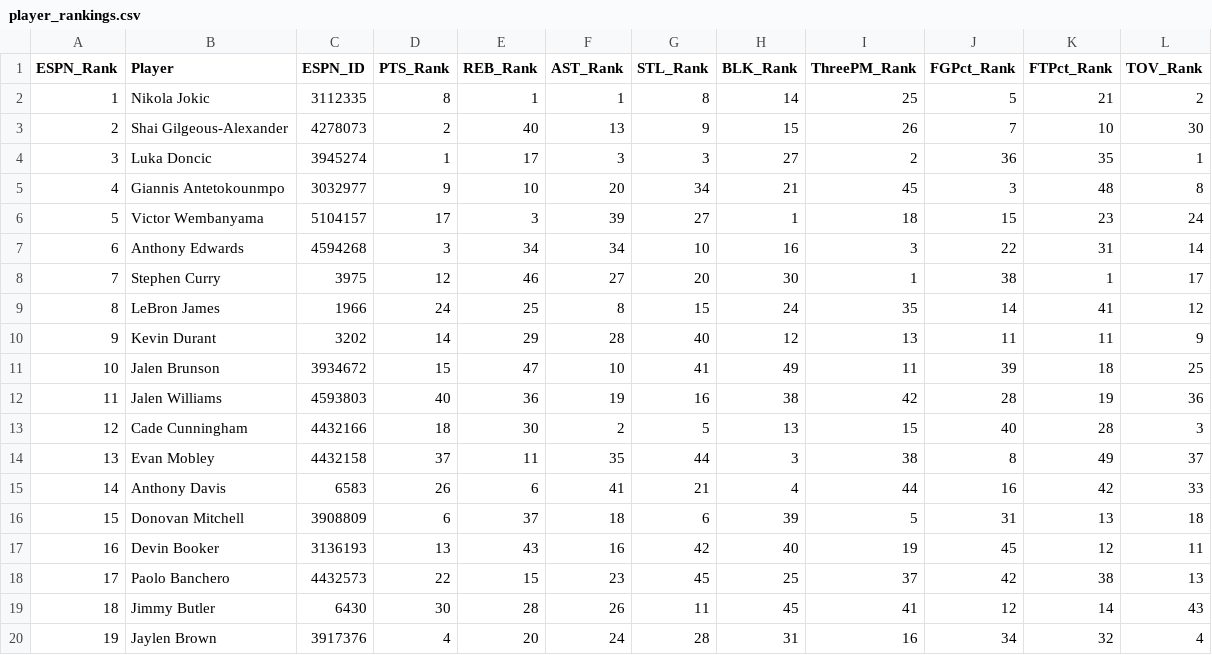
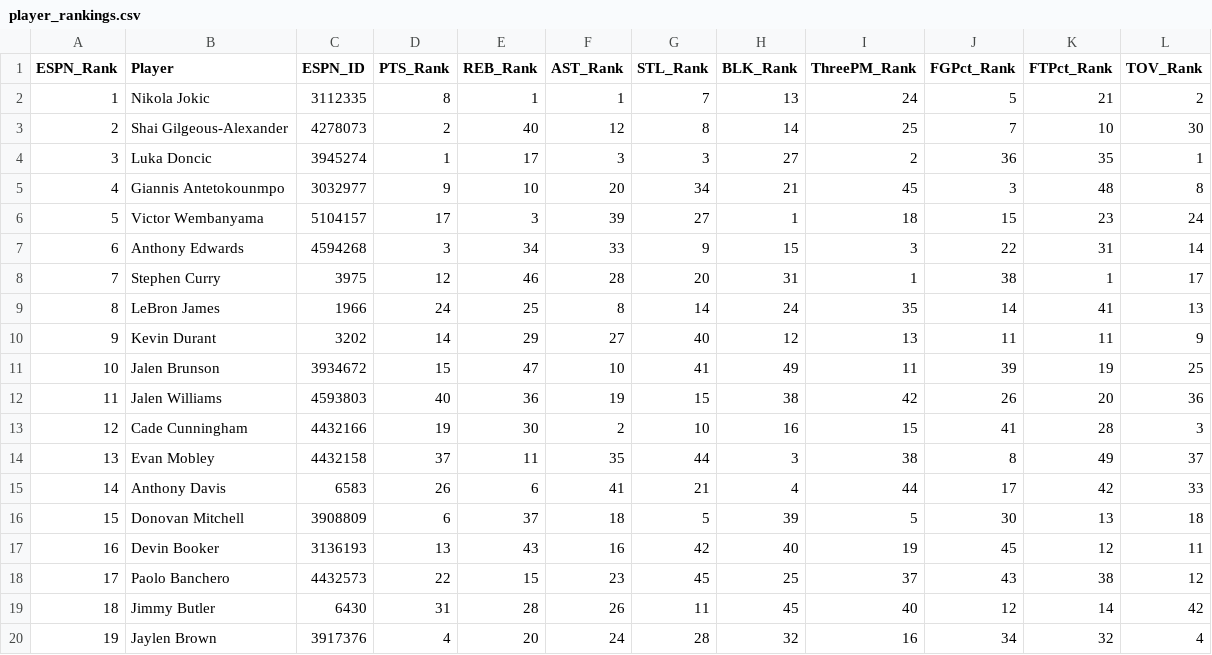
Before and after one commit to jeremyacohen/nba-hunter, a CSV file: data/player_rankings.csv, drawn as a sheet; only a part is shown; the diff covers the shown part only.

```diff
--- a/data/player_rankings.csv
+++ b/data/player_rankings.csv
@@ -1,4 +1,4 @@
 ESPN_Rank,Player,ESPN_ID,PTS_Rank,REB_Rank,AST_Rank,STL_Rank,BLK_Rank,ThreePM_Rank,FGPct_Rank,FTPct_Rank,TOV_Rank
-1,Nikola Jokic,3112335,8,1,1,8,14,25,5,21,2
-2,Shai Gilgeous-Alexander,4278073,2,40,13,9,15,26,7,10,30
+1,Nikola Jokic,3112335,8,1,1,7,13,24,5,21,2
+2,Shai Gilgeous-Alexander,4278073,2,40,12,8,14,25,7,10,30
 3,Luka Doncic,3945274,1,17,3,3,27,2,36,35,1
@@ -6,15 +6,15 @@ ESPN_Rank,Player,ESPN_ID,PTS_Rank,REB_Rank,AST_Rank,STL_Rank,BLK_Rank,ThreePM_Ra
 5,Victor Wembanyama,5104157,17,3,39,27,1,18,15,23,24
-6,Anthony Edwards,4594268,3,34,34,10,16,3,22,31,14
-7,Stephen Curry,3975,12,46,27,20,30,1,38,1,17
-8,LeBron James,1966,24,25,8,15,24,35,14,41,12
-9,Kevin Durant,3202,14,29,28,40,12,13,11,11,9
-10,Jalen Brunson,3934672,15,47,10,41,49,11,39,18,25
-11,Jalen Williams,4593803,40,36,19,16,38,42,28,19,36
-12,Cade Cunningham,4432166,18,30,2,5,13,15,40,28,3
+6,Anthony Edwards,4594268,3,34,33,9,15,3,22,31,14
+7,Stephen Curry,3975,12,46,28,20,31,1,38,1,17
+8,LeBron James,1966,24,25,8,14,24,35,14,41,13
+9,Kevin Durant,3202,14,29,27,40,12,13,11,11,9
+10,Jalen Brunson,3934672,15,47,10,41,49,11,39,19,25
+11,Jalen Williams,4593803,40,36,19,15,38,42,26,20,36
+12,Cade Cunningham,4432166,19,30,2,10,16,15,41,28,3
 13,Evan Mobley,4432158,37,11,35,44,3,38,8,49,37
-14,Anthony Davis,6583,26,6,41,21,4,44,16,42,33
-15,Donovan Mitchell,3908809,6,37,18,6,39,5,31,13,18
+14,Anthony Davis,6583,26,6,41,21,4,44,17,42,33
+15,Donovan Mitchell,3908809,6,37,18,5,39,5,30,13,18
 16,Devin Booker,3136193,13,43,16,42,40,19,45,12,11
-17,Paolo Banchero,4432573,22,15,23,45,25,37,42,38,13
-18,Jimmy Butler,6430,30,28,26,11,45,41,12,14,43
-19,Jaylen Brown,3917376,4,20,24,28,31,16,34,32,4
+17,Paolo Banchero,4432573,22,15,23,45,25,37,43,38,12
+18,Jimmy Butler,6430,31,28,26,11,45,40,12,14,42
+19,Jaylen Brown,3917376,4,20,24,28,32,16,34,32,4
```
Also changed, not shown: 48 edited cells elsewhere in this file, data/player_stats.csv, 1 other file.
